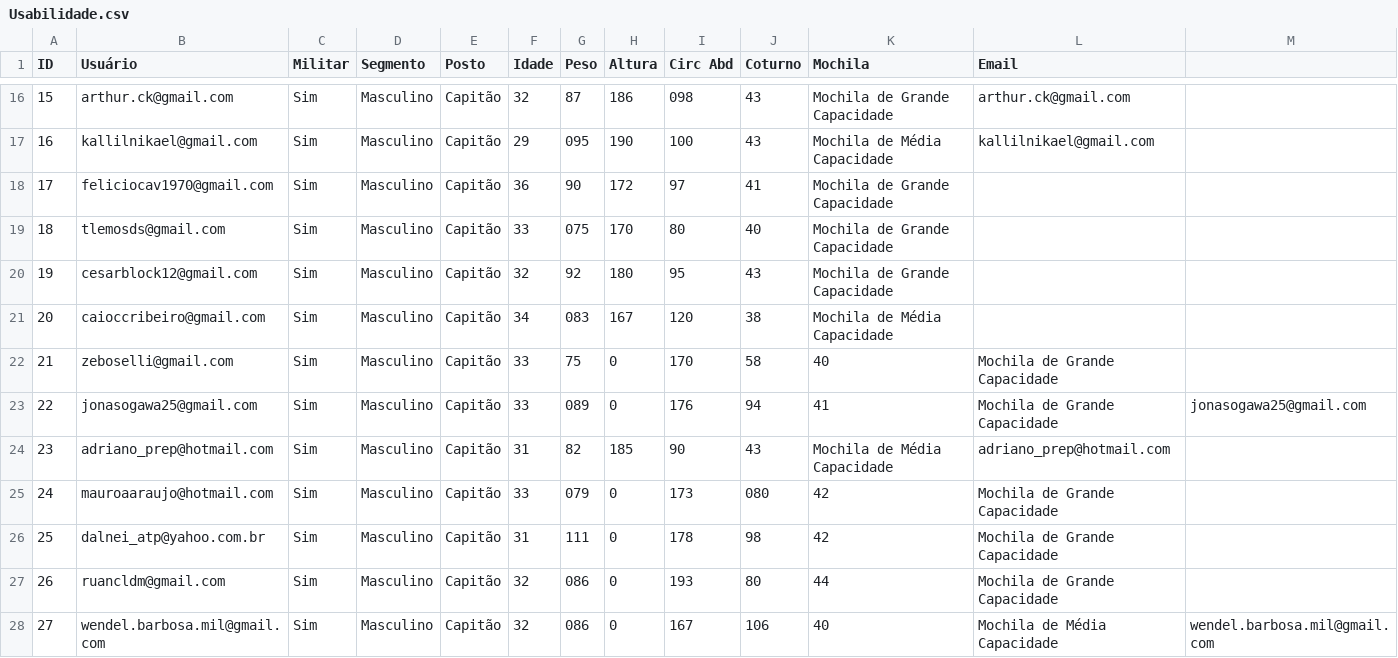
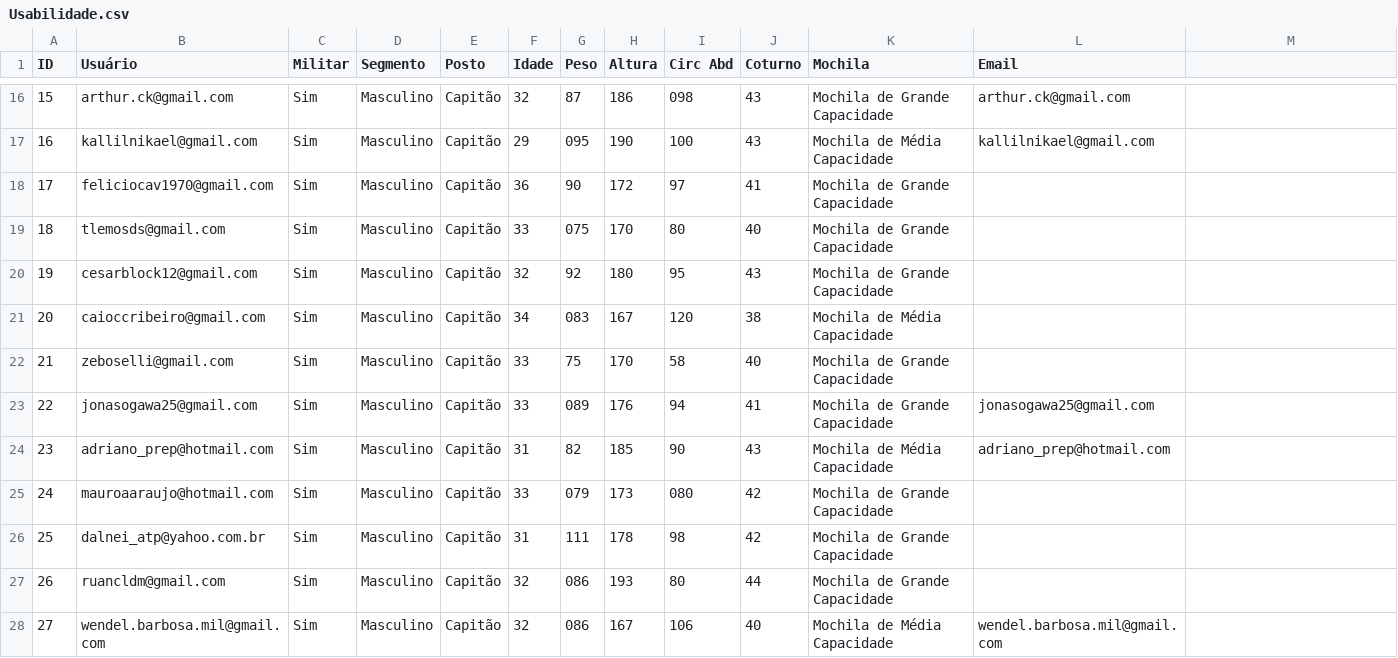
Before and after one commit to PochmannBR/mlime, a CSV file: Usabilidade.csv, drawn as a sheet; only a part is shown, gaps mark what is left out; the diff covers the shown part only.

Commit message:
Update Usabilidade.csv

```diff
--- a/Usabilidade.csv
+++ b/Usabilidade.csv
@@ -21,8 +21,8 @@ ID,Usuário,Militar,Segmento,Posto,Idade,Peso,Altura,Circ Abd,Coturno,Mochila,Em
 20,caioccribeiro@gmail.com,Sim,Masculino,Capitão,34,083,167,120,38,Mochila de Média Capacidade,
-21,zeboselli@gmail.com,Sim,Masculino,Capitão,33,75,0,170,58,40,Mochila de Grande Capacidade,
-22,jonasogawa25@gmail.com,Sim,Masculino,Capitão,33,089,0,176,94,41,Mochila de Grande Capacidade,jonasogawa25@gmail.com
+21,zeboselli@gmail.com,Sim,Masculino,Capitão,33,75,170,58,40,Mochila de Grande Capacidade,
+22,jonasogawa25@gmail.com,Sim,Masculino,Capitão,33,089,176,94,41,Mochila de Grande Capacidade,jonasogawa25@gmail.com
 23,adriano_prep@hotmail.com,Sim,Masculino,Capitão,31,82,185,90,43,Mochila de Média Capacidade,adriano_prep@hotmail.com
-24,mauroaaraujo@hotmail.com,Sim,Masculino,Capitão,33,079,0,173,080,42,Mochila de Grande Capacidade,
-25,dalnei_atp@yahoo.com.br,Sim,Masculino,Capitão,31,111,0,178,98,42,Mochila de Grande Capacidade,
-26,ruancldm@gmail.com,Sim,Masculino,Capitão,32,086,0,193,80,44,Mochila de Grande Capacidade,
-27,wendel.barbosa.mil@gmail.com,Sim,Masculino,Capitão,32,086,0,167,106,40,Mochila de Média Capacidade,wendel.barbosa.mil@gmail.com
+24,mauroaaraujo@hotmail.com,Sim,Masculino,Capitão,33,079,173,080,42,Mochila de Grande Capacidade,
+25,dalnei_atp@yahoo.com.br,Sim,Masculino,Capitão,31,111,178,98,42,Mochila de Grande Capacidade,
+26,ruancldm@gmail.com,Sim,Masculino,Capitão,32,086,193,80,44,Mochila de Grande Capacidade,
+27,wendel.barbosa.mil@gmail.com,Sim,Masculino,Capitão,32,086,167,106,40,Mochila de Média Capacidade,wendel.barbosa.mil@gmail.com
```
Also changed, not shown: 84 edited cells elsewhere in this file.
